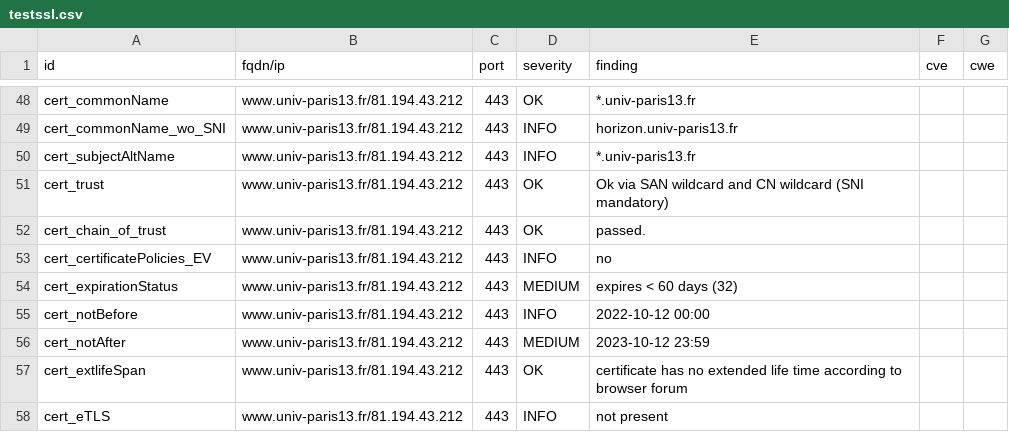
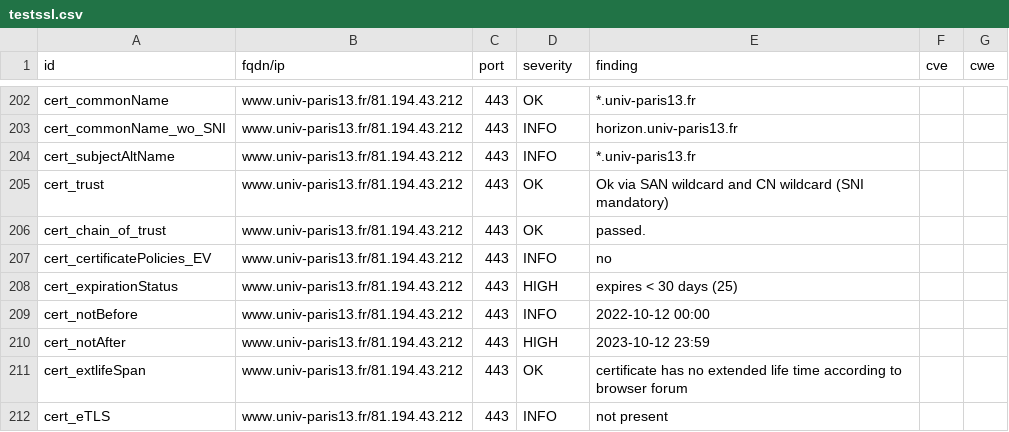
Before and after one commit to Florence-ReseauPro/DashLordReseaupro, a CSV file: results/aHR0cHM6Ly93d3cudW5pdi1wYXJpczEzLmZyLw==/testssl.csv, drawn as a sheet; only a part is shown, gaps mark what is left out; the diff covers the shown part only.

```diff
--- a/results/aHR0cHM6Ly93d3cudW5pdi1wYXJpczEzLmZyLw==/testssl.csv
+++ b/results/aHR0cHM6Ly93d3cudW5pdi1wYXJpczEzLmZyLw==/testssl.csv
@@ -53,5 +207,5 @@
 "cert_certificatePolicies_EV","www.univ-paris13.fr/81.194.43.212","443","INFO","no","",""
-"cert_expirationStatus","www.univ-paris13.fr/81.194.43.212","443","MEDIUM","expires < 60 days (32)","",""
+"cert_expirationStatus","www.univ-paris13.fr/81.194.43.212","443","HIGH","expires < 30 days (25)","",""
 "cert_notBefore","www.univ-paris13.fr/81.194.43.212","443","INFO","2022-10-12 00:00","",""
-"cert_notAfter","www.univ-paris13.fr/81.194.43.212","443","MEDIUM","2023-10-12 23:59","",""
+"cert_notAfter","www.univ-paris13.fr/81.194.43.212","443","HIGH","2023-10-12 23:59","",""
 "cert_extlifeSpan","www.univ-paris13.fr/81.194.43.212","443","OK","certificate has no extended life time according to browser forum","",""
```
Also changed, not shown: 2 added rows, 2 removed rows and 152 moved rows elsewhere in this file, 14 other files.
